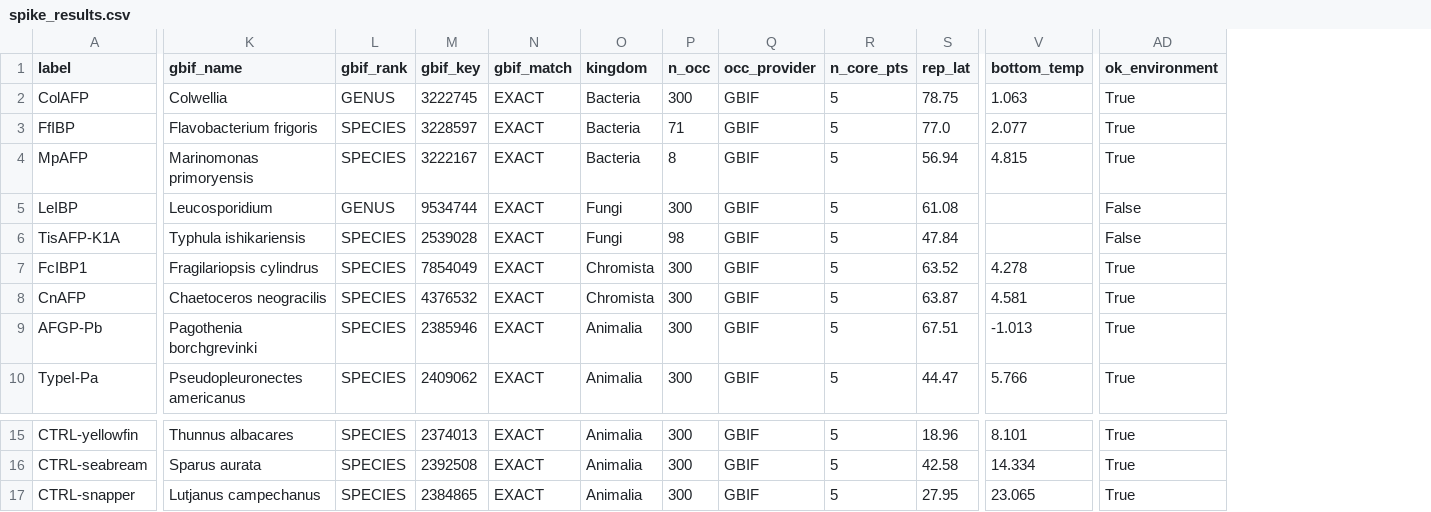
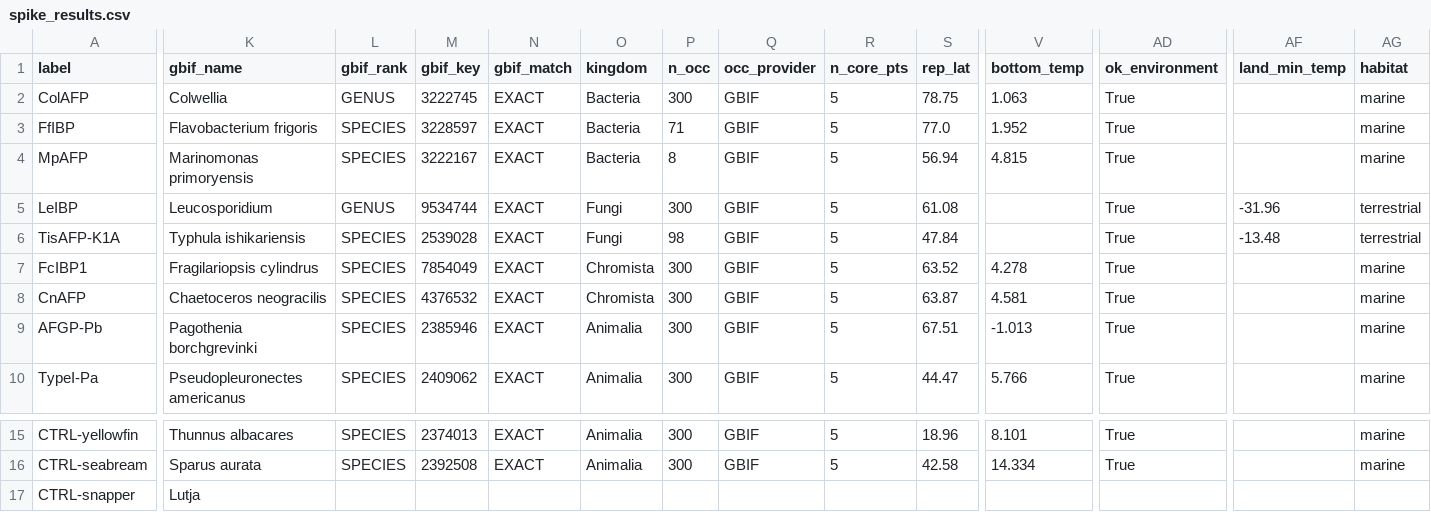
Before and after one commit to Wontaek06/ibp-project, a CSV file: data/spike_results.csv, drawn as a sheet; only a part is shown, gaps mark what is left out; the diff covers the shown part only; the diff names each change by its address in the sheet, - before the commit and + after, or states it on an @@ line.

```diff
--- a/data/spike_results.csv
+++ b/data/spike_results.csv
+column AF (land_min_temp), rows 5-6: -31.96 | -13.48
+column AG (habitat), rows 2-10: marine | marine | marine | terrestrial | terrestrial | marine | marine | marine | marine; rows 15-16: marine | marine
-V3 (bottom_temp): 2.077
+V3 (bottom_temp): 1.952
-AD5:AD6 (ok_environment): False
+AD5:AD6 (ok_environment): True
-K17 (gbif_name): Lutjanus campechanus
+K17 (gbif_name): Lutja
-L17 (gbif_rank): SPECIES
+L17 (gbif_rank): (empty)
-M17 (gbif_key): 2384865
+M17 (gbif_key): (empty)
-N17 (gbif_match): EXACT
+N17 (gbif_match): (empty)
-O17 (kingdom): Animalia
+O17 (kingdom): (empty)
-P17 (n_occ): 300
+P17 (n_occ): (empty)
-Q17 (occ_provider): GBIF
+Q17 (occ_provider): (empty)
-R17 (n_core_pts): 5
+R17 (n_core_pts): (empty)
-S17 (rep_lat): 27.95
+S17 (rep_lat): (empty)
-V17 (bottom_temp): 23.065
+V17 (bottom_temp): (empty)
-AD17 (ok_environment): True
+AD17 (ok_environment): (empty)
```
Also changed, not shown: 6 edited cells elsewhere in this file, 4 other files.
